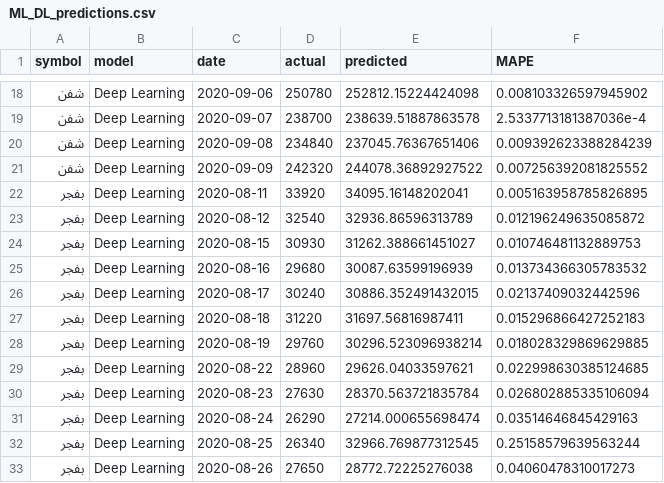
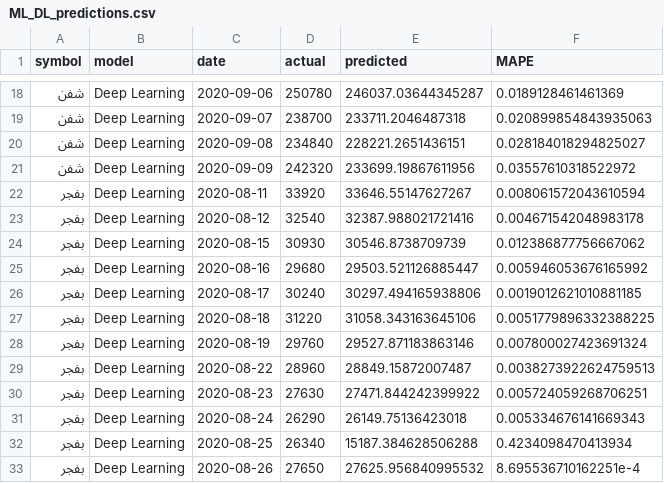
Before and after one commit to Kianoush-Azarnia/stock-price-prediction, a CSV file: Data/ML_DL_predictions.csv, drawn as a sheet; only a part is shown, gaps mark what is left out; the diff covers the shown part only.

```diff
--- a/Data/ML_DL_predictions.csv
+++ b/Data/ML_DL_predictions.csv
@@ -18,16 +18,16 @@
-شفن,Deep Learning,2020-09-06,250780,252812.15224424098,0.008103326597945902
-شفن,Deep Learning,2020-09-07,238700,238639.51887863578,2.5337713181387036e-4
-شفن,Deep Learning,2020-09-08,234840,237045.76367651406,0.009392623388284239
-شفن,Deep Learning,2020-09-09,242320,244078.36892927522,0.007256392081825552
-بفجر,Deep Learning,2020-08-11,33920,34095.16148202041,0.005163958785826895
-بفجر,Deep Learning,2020-08-12,32540,32936.86596313789,0.012196249635085872
-بفجر,Deep Learning,2020-08-15,30930,31262.388661451027,0.010746481132889753
-بفجر,Deep Learning,2020-08-16,29680,30087.63599196939,0.013734366305783532
-بفجر,Deep Learning,2020-08-17,30240,30886.352491432015,0.02137409032442596
-بفجر,Deep Learning,2020-08-18,31220,31697.56816987411,0.015296866427252183
-بفجر,Deep Learning,2020-08-19,29760,30296.523096938214,0.018028329869629885
-بفجر,Deep Learning,2020-08-22,28960,29626.04033597621,0.022998630385124685
-بفجر,Deep Learning,2020-08-23,27630,28370.563721835784,0.026802885335106094
-بفجر,Deep Learning,2020-08-24,26290,27214.000655698474,0.03514646845429163
-بفجر,Deep Learning,2020-08-25,26340,32966.769877312545,0.25158579639563244
-بفجر,Deep Learning,2020-08-26,27650,28772.72225276038,0.04060478310017273
+شفن,Deep Learning,2020-09-06,250780,246037.03644345287,0.0189128461461369
+شفن,Deep Learning,2020-09-07,238700,233711.2046487318,0.020899854843935063
+شفن,Deep Learning,2020-09-08,234840,228221.2651436151,0.028184018294825027
+شفن,Deep Learning,2020-09-09,242320,233699.19867611956,0.03557610318522972
+بفجر,Deep Learning,2020-08-11,33920,33646.55147627267,0.008061572043610594
+بفجر,Deep Learning,2020-08-12,32540,32387.988021721416,0.004671542048983178
+بفجر,Deep Learning,2020-08-15,30930,30546.8738709739,0.012386877756667062
+بفجر,Deep Learning,2020-08-16,29680,29503.521126885447,0.005946053676165992
+بفجر,Deep Learning,2020-08-17,30240,30297.494165938806,0.0019012621010881185
+بفجر,Deep Learning,2020-08-18,31220,31058.343163645106,0.0051779896332388225
+بفجر,Deep Learning,2020-08-19,29760,29527.871183863146,0.007800027423691324
+بفجر,Deep Learning,2020-08-22,28960,28849.15872007487,0.0038273922624759513
+بفجر,Deep Learning,2020-08-23,27630,27471.844242399922,0.005724059268706251
+بفجر,Deep Learning,2020-08-24,26290,26149.75136423018,0.005334676141669343
+بفجر,Deep Learning,2020-08-25,26340,15187.384628506288,0.4234098470413934
+بفجر,Deep Learning,2020-08-26,27650,27625.956840995532,8.695536710162251e-4
```
Also changed, not shown: 168 edited cells elsewhere in this file, Data/ML_GBM_predictions.csv, Data/ML_grid_RF_benchmark.csv, 5 other files.
